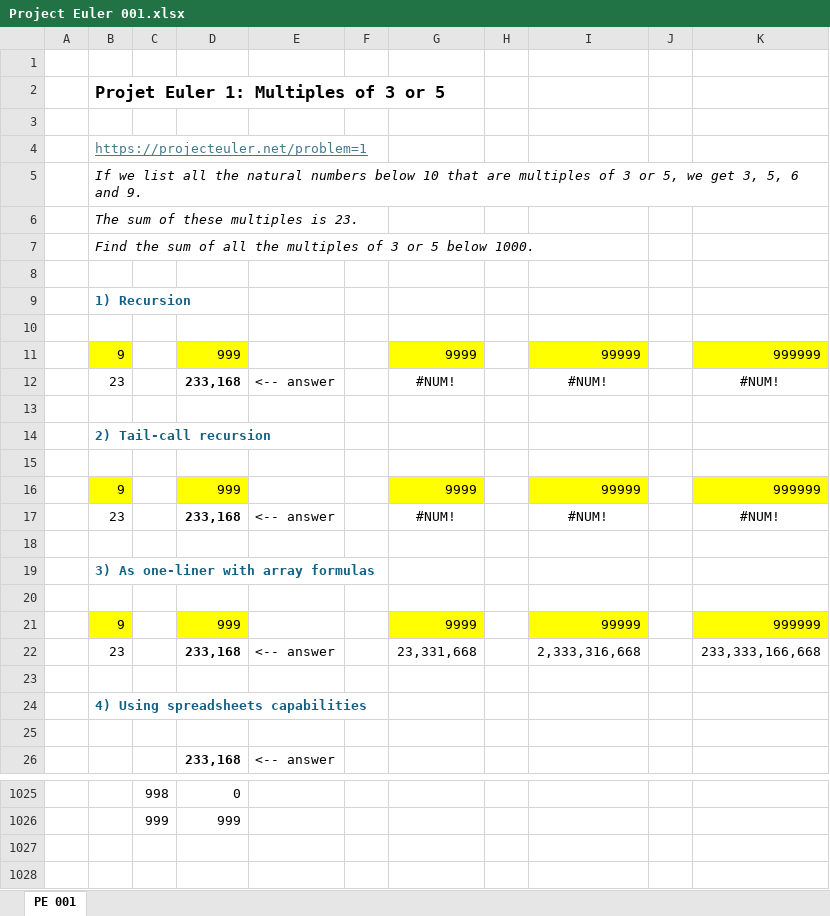
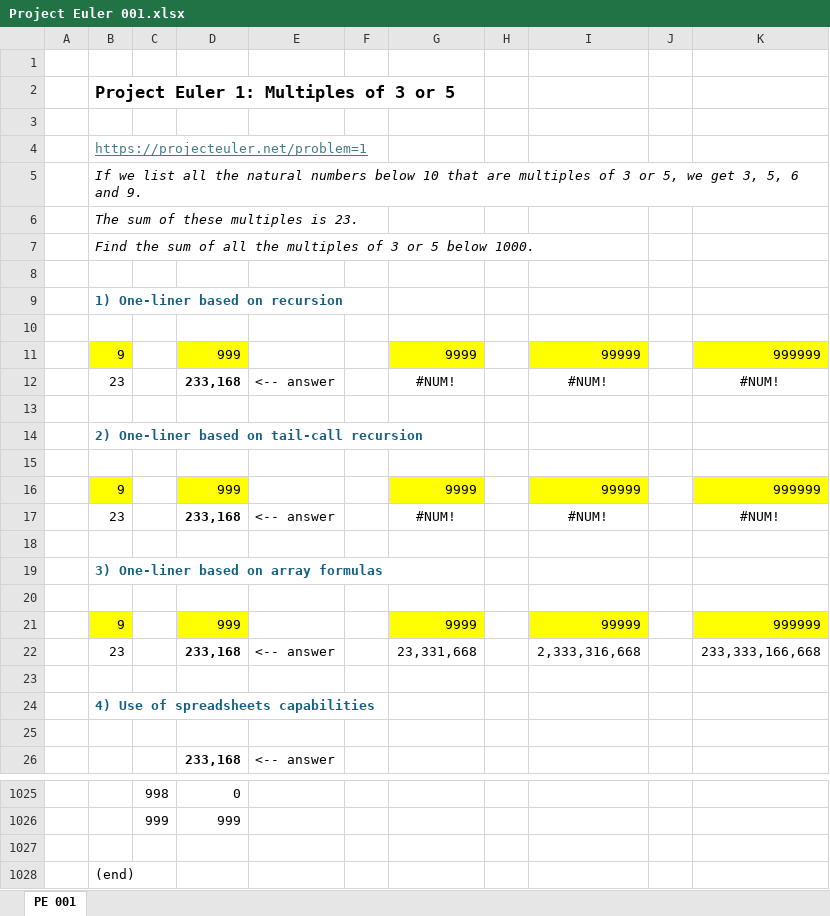
Before and after one commit to occisn/excel-problem-solving, an Excel workbook: Project Euler 001.xlsx, sheet PE 001, drawn as a sheet; only a part is shown, gaps mark what is left out; values as stored, in another font and other column widths than the file's, no borders; the diff names each change by its address in the sheet, - before the commit and + after, or states it on an @@ line.

```diff
--- a/Project Euler 001.xlsx (sheet PE 001)
+++ b/Project Euler 001.xlsx (sheet PE 001)
-B2: Projet Euler 1: Multiples of 3 or 5
+B2: Project Euler 1: Multiples of 3 or 5
-B9: 1) Recursion
+B9: 1) One-liner based on recursion
-B14: 2) Tail-call recursion
+B14: 2) One-liner based on tail-call recursion
-B19: 3) As one-liner with array formulas
+B19: 3) One-liner based on array formulas
-B24: 4) Using spreadsheets capabilities
+B24: 4) Use of spreadsheets capabilities
+row 1027: (empty)
+row 1028:  | (end)
```
Also changed, not shown: Project Euler 002.xlsx, Project Euler 004 A.xlsx, 6 other files.
